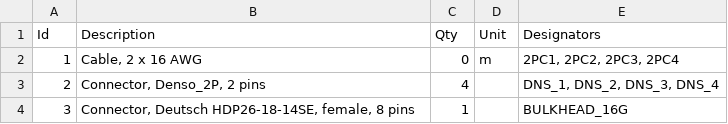
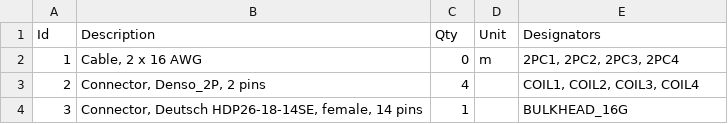
Before and after one commit to BetterPetr/RM25_Harness, a TSV file: wiring-env/Harness25/Back_Harness/BulkHeadB/BulkheadB_14p.bom.tsv, drawn as a sheet.

Commit message:
BulkheadB update

```diff
--- a/wiring-env/Harness25/Back_Harness/BulkHeadB/BulkheadB_14p.bom.tsv
+++ b/wiring-env/Harness25/Back_Harness/BulkHeadB/BulkheadB_14p.bom.tsv
@@ -2,3 +2,3 @@ Id	Description	Qty	Unit	Designators
 1	Cable, 2 x 16 AWG	0	m	2PC1, 2PC2, 2PC3, 2PC4
-2	Connector, Denso_2P, 2 pins	4		DNS_1, DNS_2, DNS_3, DNS_4
-3	Connector, Deutsch HDP26-18-14SE, female, 8 pins	1		BULKHEAD_16G
+2	Connector, Denso_2P, 2 pins	4		COIL1, COIL2, COIL3, COIL4
+3	Connector, Deutsch HDP26-18-14SE, female, 14 pins	1		BULKHEAD_16G
```
Also changed, not shown: 5 other files.
